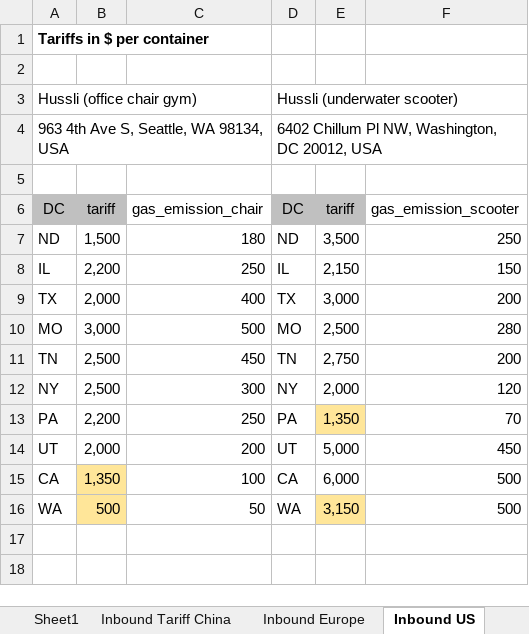
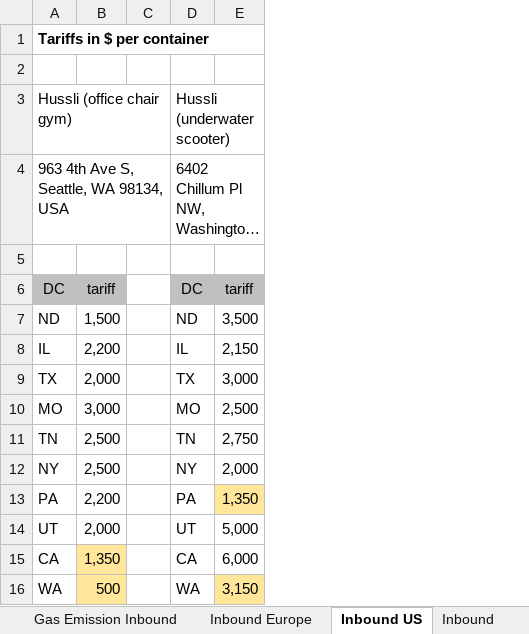
Before and after one commit to moniquechandra/OR8, an Excel workbook: Inbound Costs.xlsx, sheet Inbound US, drawn as a sheet; long unchanged cells end in …; values as stored, in another font and other column widths than the file's, no borders; removed rows and columns are numbered as before the commit, all else as after; the diff names each change by its address in the sheet, - before the commit and + after, or states it on an @@ line.

Commit message:
update the inbound, finish SA

```diff
--- a/Inbound Costs.xlsx (sheet Inbound US)
+++ b/Inbound Costs.xlsx (sheet Inbound US)
+sheet tab: Gas Emission Inbound
-column C, rows 6-16: gas_emission_chair | 180 | 250 | 400 | 500 | 450 | 300 | 250 | 200 | 100 | 50
+column C, empty
-column F, rows 6-16: gas_emission_scooter | 250 | 150 | 200 | 280 | 200 | 120 | 70 | 450 | 500 | 500
```
Also changed, not shown: sheet Inbound Europe, sheet Inbound Tariff China, 5 other files.
